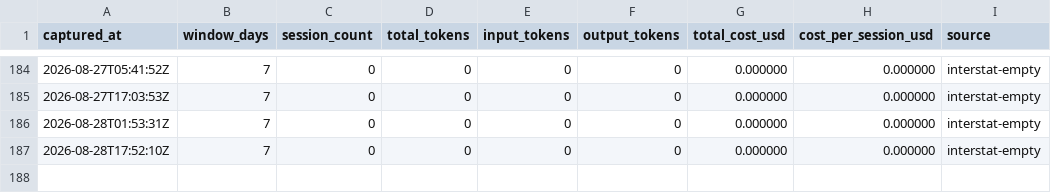
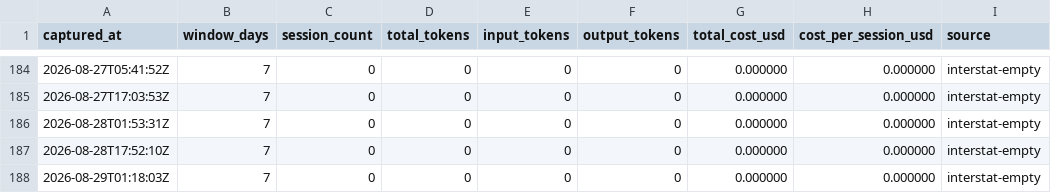
Before and after one commit to mistakeknot/Demarch, a CSV file: data/cost-trajectory.csv, drawn as a sheet; only a part is shown, gaps mark what is left out; the diff names each change by its address in the sheet, - before the commit and + after, or states it on an @@ line.

```diff
--- a/data/cost-trajectory.csv
+++ b/data/cost-trajectory.csv
+row 188: 2026-08-29T01:18:03Z | 7 | 0 | 0 | 0 | 0 | 0.000000 | 0.000000 | interstat-empty
```
